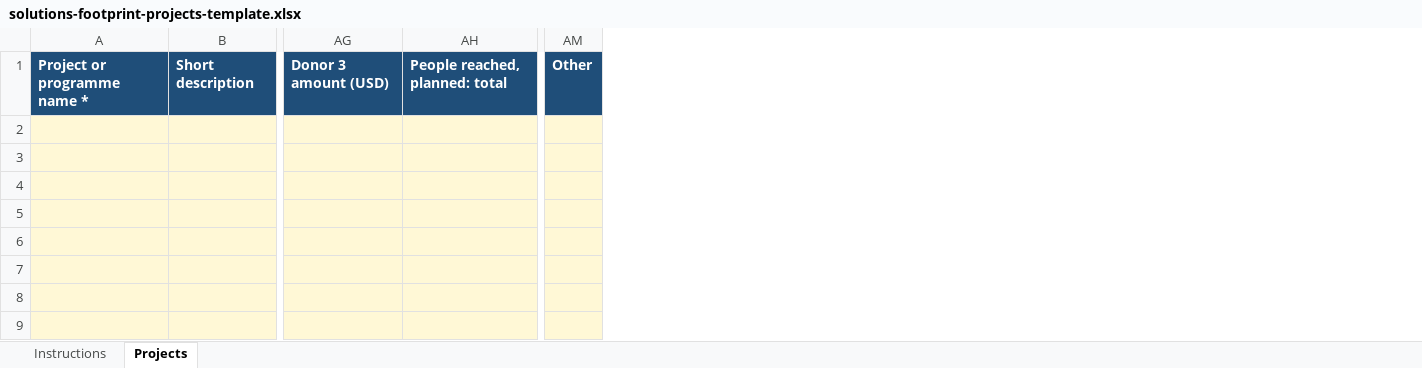
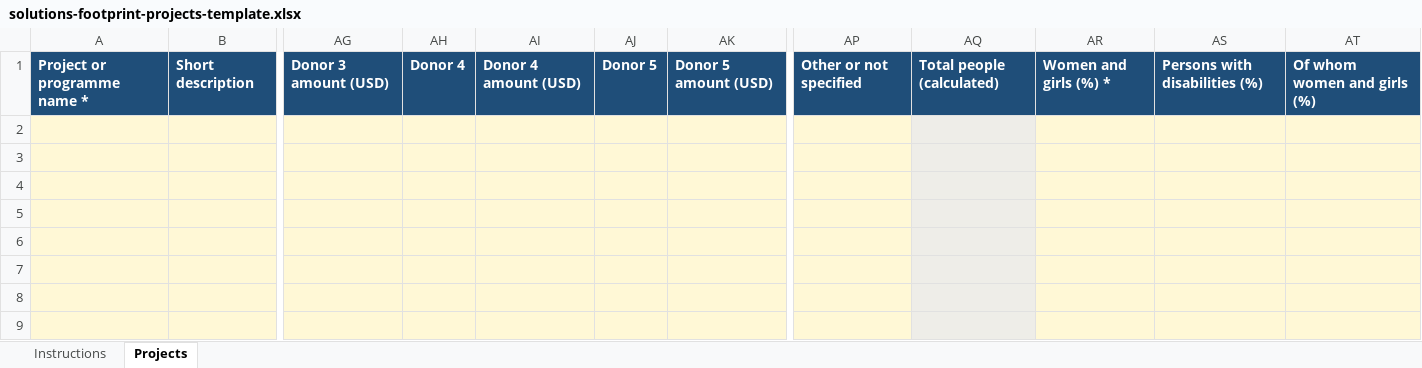
Before and after one commit to mdfazlulkarim/durable-solutions-sudan, an Excel workbook: assets/templates/solutions-footprint-projects-template.xlsx, sheet Projects, drawn as a sheet; only a part is shown, gaps mark what is left out; values as stored, in another font and other column widths than the file's, no borders; removed rows and columns are numbered as before the commit, all else as after; the diff names each change by its address in the sheet, - before the commit and + after, or states it on an @@ line.

Commit message:
People reached: total adds up the groups, women and girls share, persons with disabilities, optional breakdown; up to 5 donors
- Form: total calculated from the groups; people reached and the share of women and girls required; persons with disabilities share with the share of women and girls among them; optional breakdown by women, girls, men and boys per group; whole-number checks
- Excel template: five donor pairs, the new people columns, total calculated, the 20 breakdown columns folded away
- Upload page, data script, back end and admin pages read and store the new fields

```diff
--- a/assets/templates/solutions-footprint-projects-template.xlsx (sheet Projects)
+++ b/assets/templates/solutions-footprint-projects-template.xlsx (sheet Projects)
-column AH, row 1: People reached, planned: total
+column AH, row 1: Donor 4
+column AI, row 1: Donor 4 amount (USD)
+column AJ, row 1: Donor 5
+column AK, row 1: Donor 5 amount (USD)
-column AM, row 1: Other
+column AP, row 1: Other or not specified
+column AQ, row 1: Total people (calculated)
+column AR, row 1: Women and girls (%) *
+column AS, row 1: Persons with disabilities (%)
+column AT, row 1: Of whom women and girls (%)
```
Also changed, not shown: sheet Instructions, hidden cells, 11 other files.
